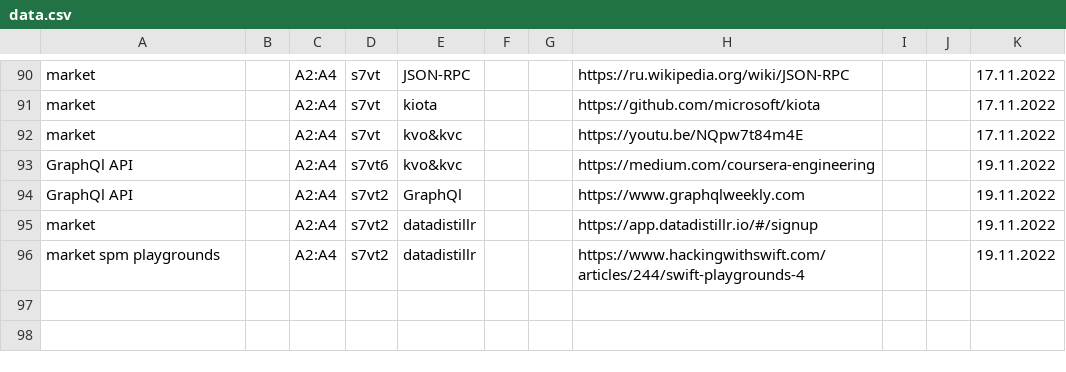
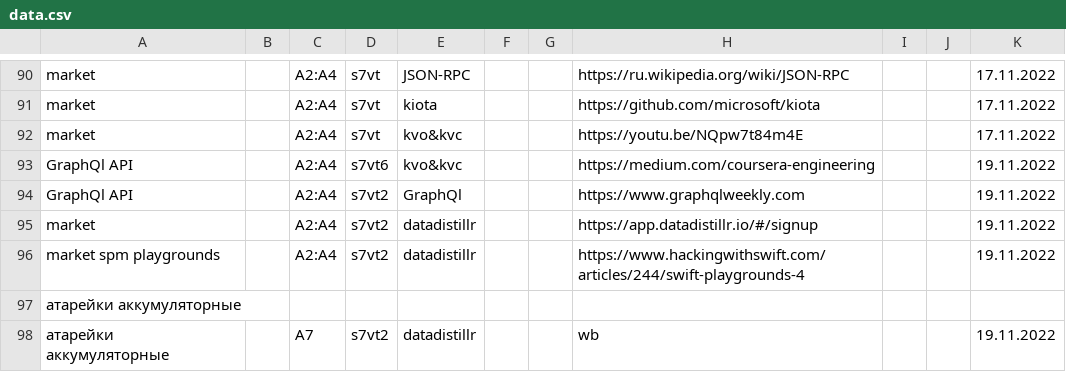
Before and after one commit to other59/datasource, a CSV file: data.csv, drawn as a sheet; only a part is shown, gaps mark what is left out; the diff names each change by its address in the sheet, - before the commit and + after, or states it on an @@ line.

Commit message:
Update data.csv

```diff
--- a/data.csv
+++ b/data.csv
+row 97: атарейки аккумуляторные
+row 98: атарейки аккумуляторные |  | A7 | s7vt2 | datadistillr |  |  | wb |  |  | 19.11.2022
```
